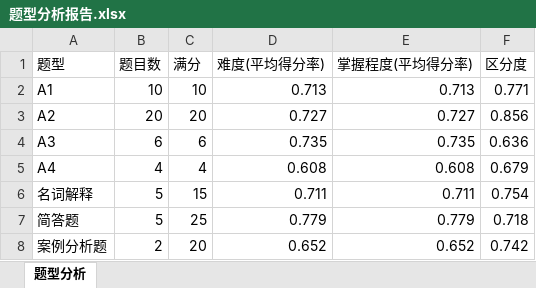
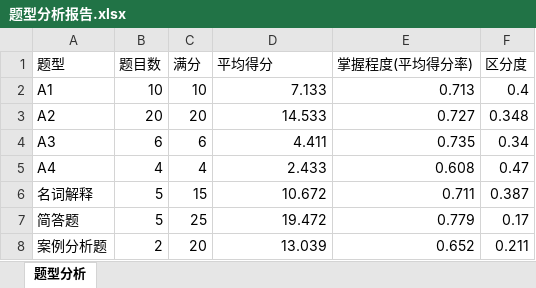
Before and after one commit to axmand/stats, an Excel workbook: 结果/题型分析报告.xlsx, sheet 题型分析, drawn as a sheet; values as stored, in another font and other column widths than the file's, no borders; the diff names each change by its address in the sheet, - before the commit and + after, or states it on an @@ line.

```diff
--- a/结果/题型分析报告.xlsx (sheet 题型分析)
+++ b/结果/题型分析报告.xlsx (sheet 题型分析)
-D1: 难度(平均得分率)
+D1: 平均得分
-D2 (平均得分): 0.713
+D2 (平均得分): 7.133
-F2 (区分度): 0.771
+F2 (区分度): 0.4
-D3 (平均得分): 0.727
+D3 (平均得分): 14.533
-F3 (区分度): 0.856
+F3 (区分度): 0.348
-D4 (平均得分): 0.735
+D4 (平均得分): 4.411
-F4 (区分度): 0.636
+F4 (区分度): 0.34
-D5 (平均得分): 0.608
+D5 (平均得分): 2.433
-F5 (区分度): 0.679
+F5 (区分度): 0.47
-D6 (平均得分): 0.711
+D6 (平均得分): 10.672
-F6 (区分度): 0.754
+F6 (区分度): 0.387
-D7 (平均得分): 0.779
+D7 (平均得分): 19.472
-F7 (区分度): 0.718
+F7 (区分度): 0.17
-D8 (平均得分): 0.652
+D8 (平均得分): 13.039
-F8 (区分度): 0.742
+F8 (区分度): 0.211
```
Also changed, not shown: 结果/内容效度分析报告.xlsx, 结果/大纲分析报告.xlsx, 15 other files.
